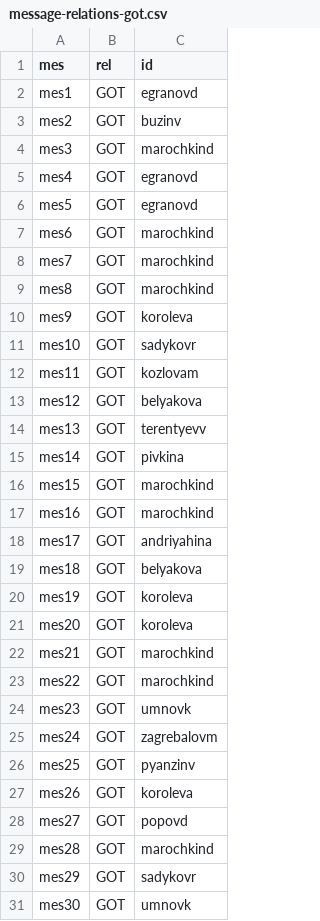
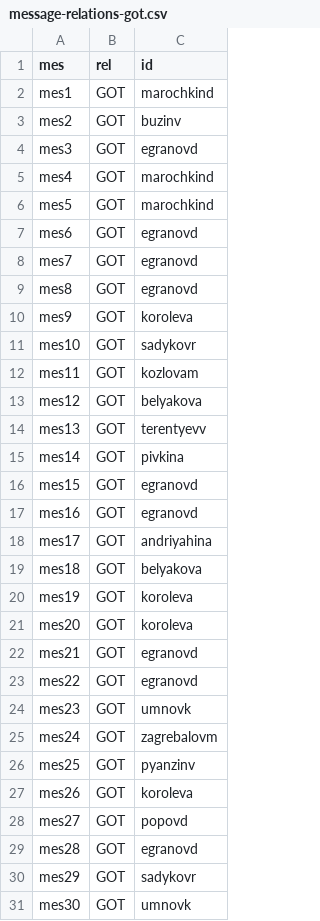
Before and after one commit to DimanW3st/NoSQL, a CSV file: message-relations-got.csv, drawn as a sheet.

```diff
--- a/message-relations-got.csv
+++ b/message-relations-got.csv
@@ -1,10 +1,10 @@
 mes,rel,id
-mes1,GOT,egranovd
+mes1,GOT,marochkind
 mes2,GOT,buzinv
-mes3,GOT,marochkind
-mes4,GOT,egranovd
-mes5,GOT,egranovd
-mes6,GOT,marochkind
-mes7,GOT,marochkind
-mes8,GOT,marochkind
+mes3,GOT,egranovd
+mes4,GOT,marochkind
+mes5,GOT,marochkind
+mes6,GOT,egranovd
+mes7,GOT,egranovd
+mes8,GOT,egranovd
 mes9,GOT,koroleva
@@ -15,4 +15,4 @@ mes13,GOT,terentyevv
 mes14,GOT,pivkina
-mes15,GOT,marochkind
-mes16,GOT,marochkind
+mes15,GOT,egranovd
+mes16,GOT,egranovd
 mes17,GOT,andriyahina
@@ -21,4 +21,4 @@ mes19,GOT,koroleva
 mes20,GOT,koroleva
-mes21,GOT,marochkind
-mes22,GOT,marochkind
+mes21,GOT,egranovd
+mes22,GOT,egranovd
 mes23,GOT,umnovk
@@ -28,3 +28,3 @@ mes26,GOT,koroleva
 mes27,GOT,popovd
-mes28,GOT,marochkind
+mes28,GOT,egranovd
 mes29,GOT,sadykovr
```
Also changed, not shown: message-relations-sent.csv, person-relations-friend.csv, 1 other file.
